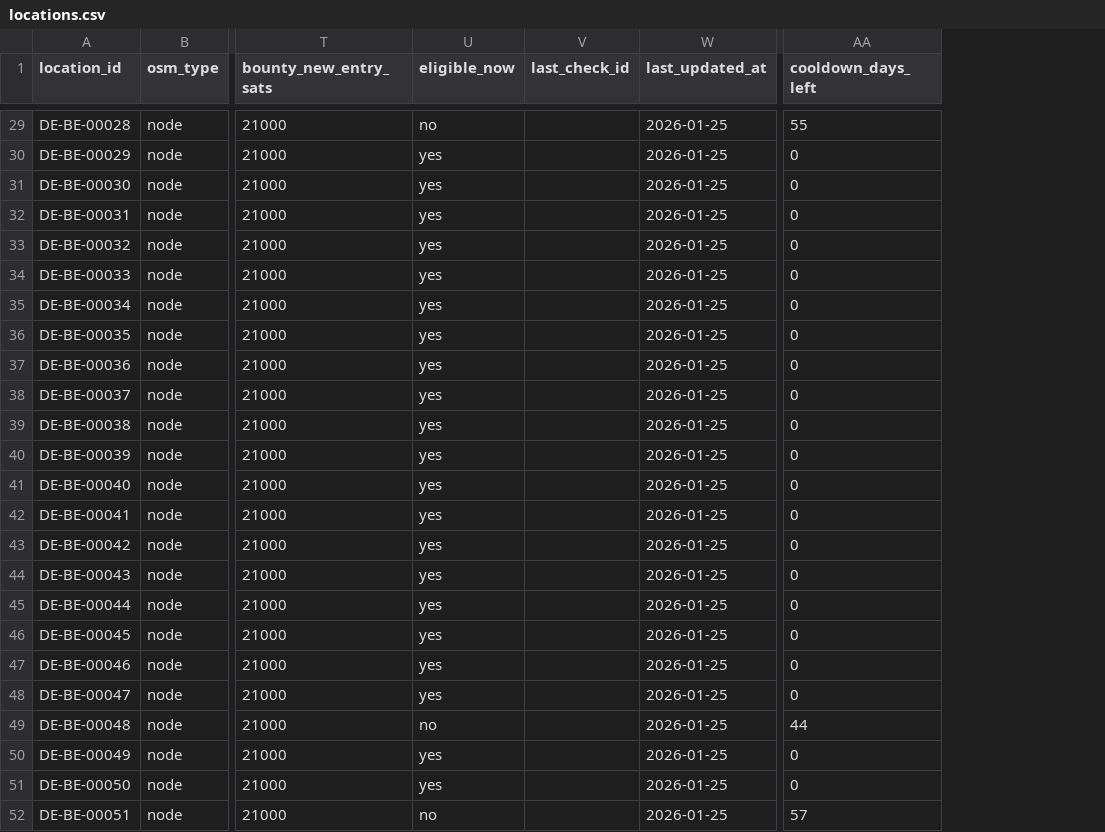
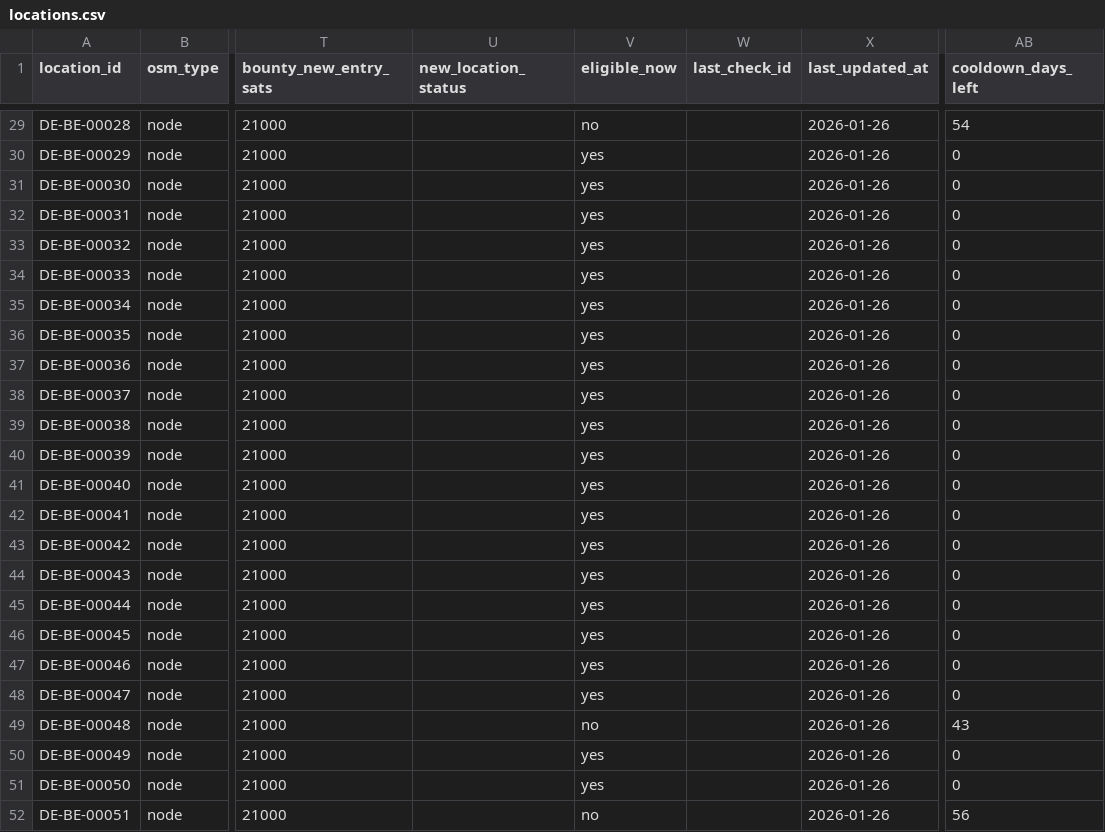
Before and after one commit to arbadacarbaYK/sats4duesseldorf, a CSV file: docs/data/locations.csv, drawn as a sheet; only a part is shown, gaps mark what is left out; addresses are those after the commit; the diff covers the shown part only; the diff names each change by its address in the sheet, - before the commit and + after, or states it on an @@ line.

```diff
--- a/docs/data/locations.csv
+++ b/docs/data/locations.csv
+column U (new_location_status), empty
-X29:X52 (last_updated_at): 2026-01-25
+X29:X52 (last_updated_at): 2026-01-26
-AB29 (cooldown_days_left): 55
+AB29 (cooldown_days_left): 54
-AB49 (cooldown_days_left): 44
+AB49 (cooldown_days_left): 43
-AB52 (cooldown_days_left): 57
+AB52 (cooldown_days_left): 56
```
Also changed, not shown: 32 edited cells elsewhere in this file.
